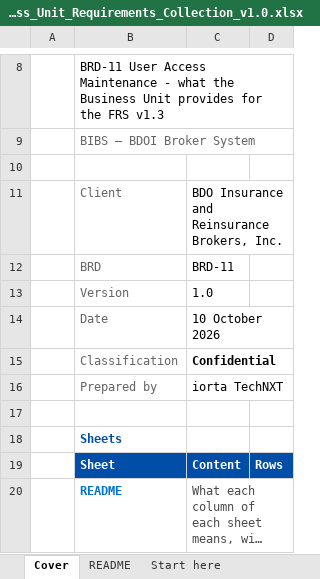
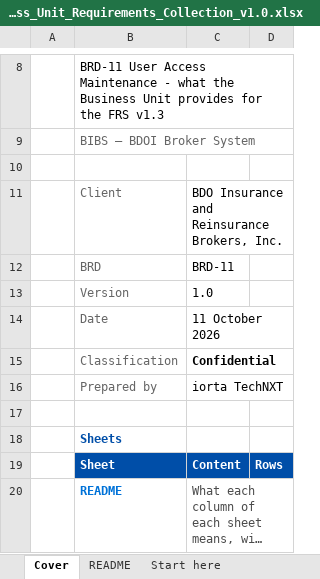
Before and after one commit to IortaTexhNXT-DEV/FinVerse, an Excel workbook: docs/deliverables/out/Programme/BDOI_Template_FRS/BRD-11_User_Access_Maintenance/BIBS_Inputs_BRD-11_Business_Unit_Requirements_Collection_v1.0.xlsx, sheet Cover, drawn as a sheet; only a part is shown, gaps mark what is left out; long unchanged cells end in …; values as stored, in another font and other column widths than the file's, no borders; charts and pictures not drawn; the diff names each change by its address in the sheet, - before the commit and + after, or states it on an @@ line.

Commit message:
User Access Maintenance FRS v1.3 rebuilt: approvers by name, every permission with area and action class, no login or seed wording in screens and walkthrough text; workbooks rebuilt

```diff
--- a/docs/deliverables/out/Programme/BDOI_Template_FRS/BRD-11_User_Access_Maintenance/BIBS_Inputs_BRD-11_Business_Unit_Requirements_Collection_v1.0.xlsx (sheet Cover)
+++ b/docs/deliverables/out/Programme/BDOI_Template_FRS/BRD-11_User_Access_Maintenance/BIBS_Inputs_BRD-11_Business_Unit_Requirements_Collection_v1.0.xlsx (sheet Cover)
-C14: 10 October 2026
+C14: 11 October 2026
```
Also changed, not shown: docs/deliverables/out/Programme/BDOI_Template_FRS/BRD-11_User_Access_Maintenance/BIBS_CR_BRD-11_Change_Request_Register_v1.0.xlsx, docs/deliverables/out/Programme/BDOI_Template_FRS/BRD-11_User_Access_Maintenance/BIBS_FitGap_BRD-11_BRD_vs_OOTB_vs_Best_Practice_v1.0.xlsx, 8 other files.
